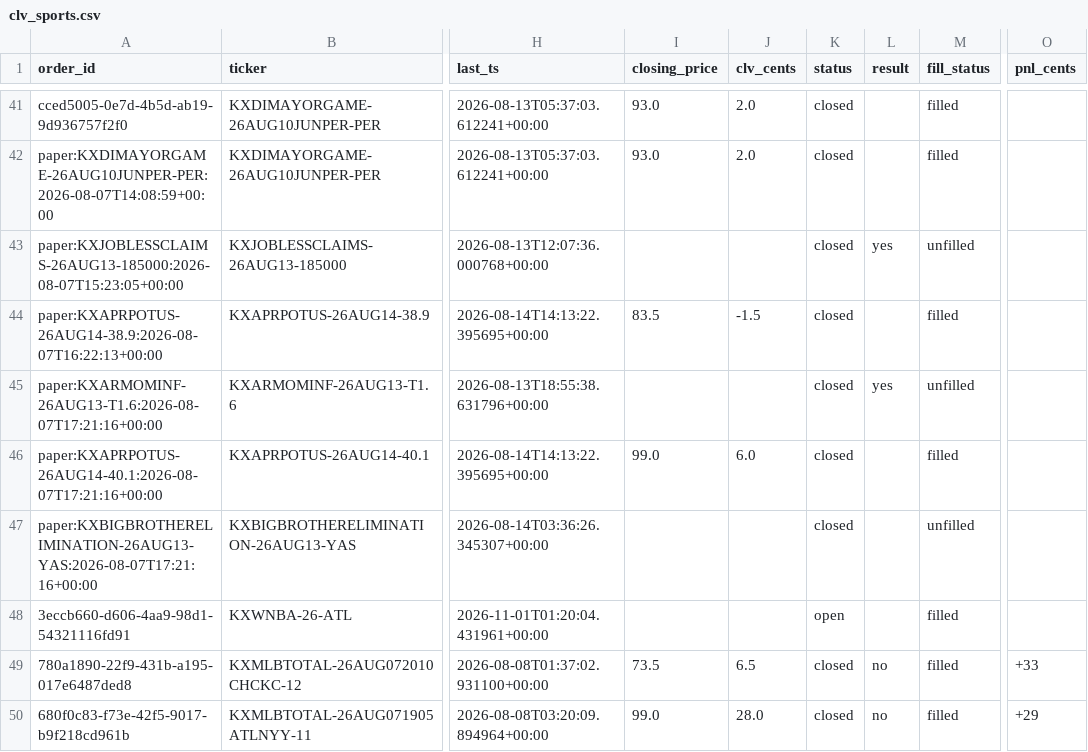
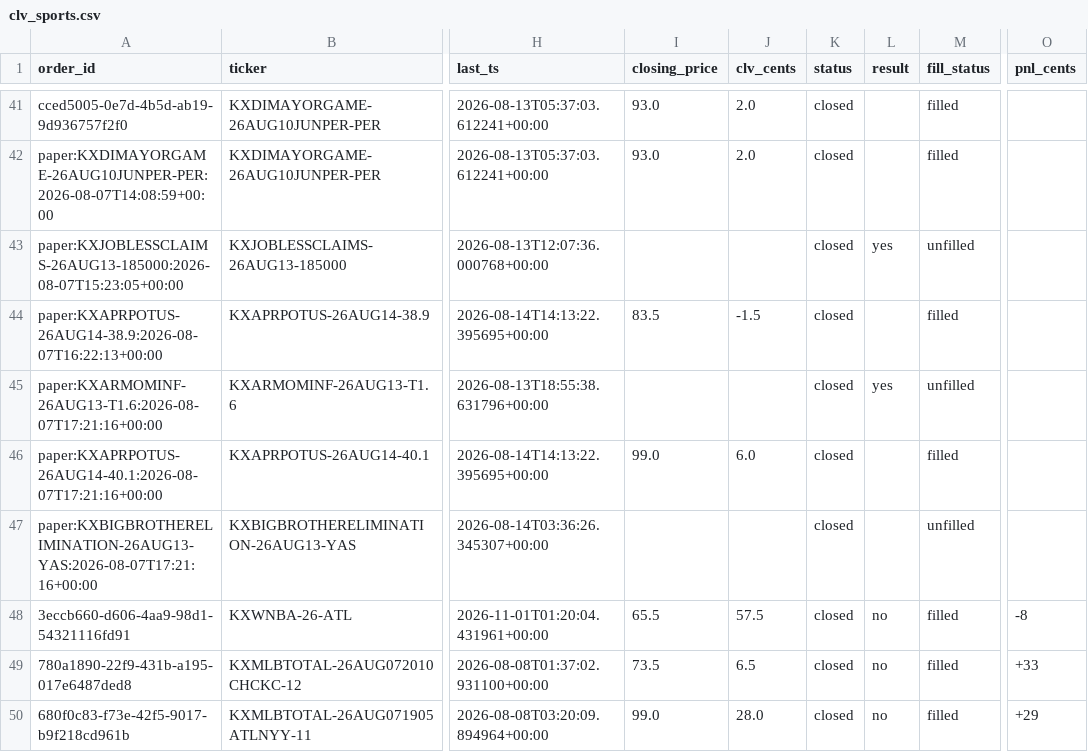
Before and after one commit to Jackhenry87/Prediction-Market-trading-bot, a CSV file: clv_sports.csv, drawn as a sheet; only a part is shown, gaps mark what is left out; the diff names each change by its address in the sheet, - before the commit and + after, or states it on an @@ line.

```diff
--- a/clv_sports.csv
+++ b/clv_sports.csv
-I48 (closing_price): (empty)
+I48 (closing_price): 65.5
-J48 (clv_cents): (empty)
+J48 (clv_cents): 57.5
-K48 (status): open
+K48 (status): closed
-L48 (result): (empty)
+L48 (result): no
-O48 (pnl_cents): (empty)
+O48 (pnl_cents): -8
```
Also changed, not shown: paper_trades_sports.csv, 3 other files.
